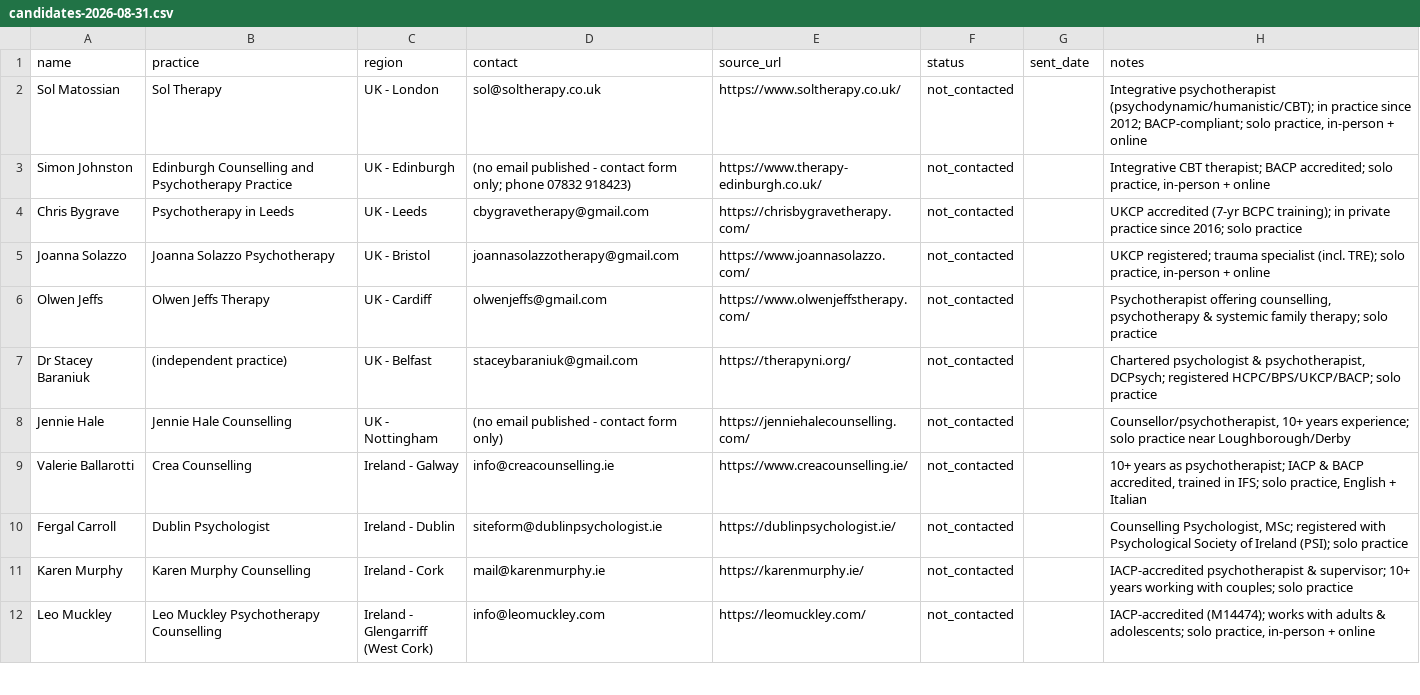
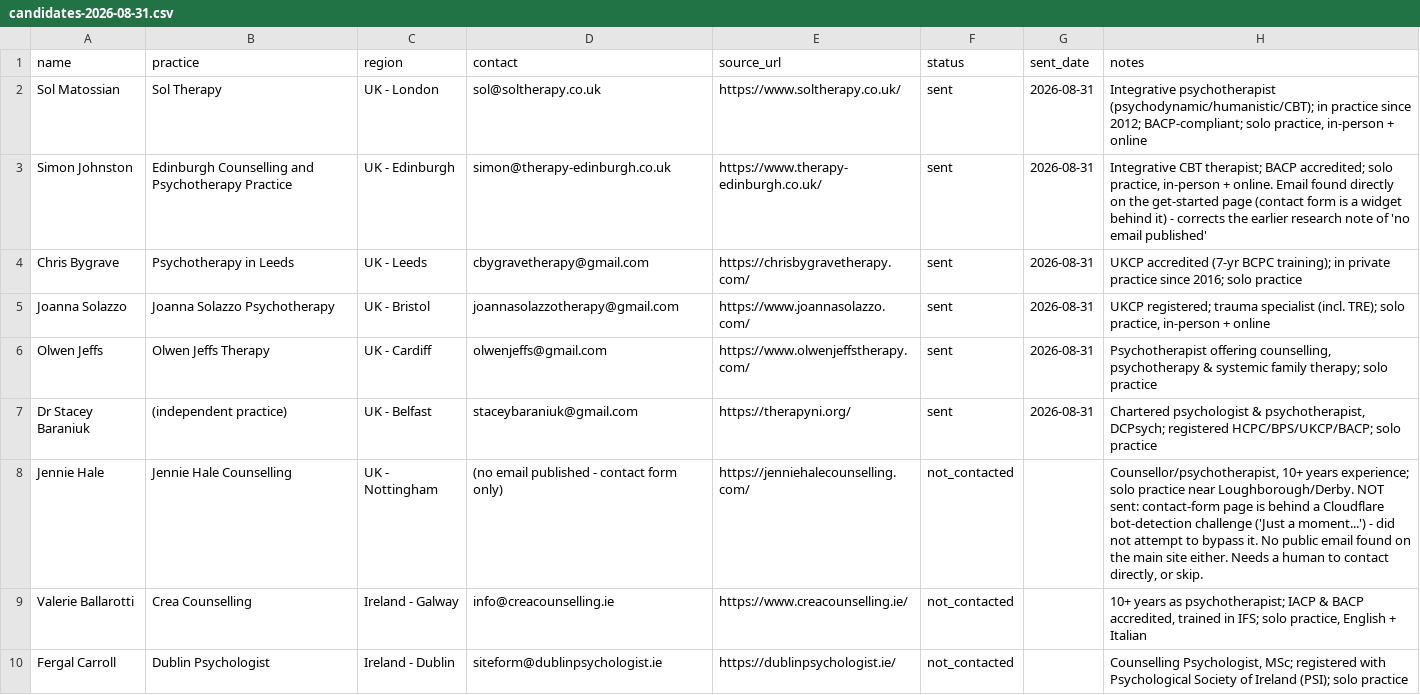
Before and after one commit to KITHMEDAI/kith, a CSV file: content/outreach/candidates-2026-08-31.csv, drawn as a sheet; only a part is shown; the shorter side is filled out with more unchanged rows.

Commit message:
chore: mark 6 UK outreach emails as sent, flag Jennie Hale as blocked by bot-detection

```diff
--- a/content/outreach/candidates-2026-08-31.csv
+++ b/content/outreach/candidates-2026-08-31.csv
@@ -1,9 +1,9 @@
 name,practice,region,contact,source_url,status,sent_date,notes
-Sol Matossian,Sol Therapy,UK - London,sol@soltherapy.co.uk,https://www.soltherapy.co.uk/,not_contacted,,"Integrative psychotherapist (psychodynamic/humanistic/CBT); in practice since 2012; BACP-compliant; solo practice, in-person + online"
-Simon Johnston,Edinburgh Counselling and Psychotherapy Practice,UK - Edinburgh,(no email published - contact form only; phone 07832 918423),https://www.therapy-edinburgh.co.uk/,not_contacted,,"Integrative CBT therapist; BACP accredited; solo practice, in-person + online"
-Chris Bygrave,Psychotherapy in Leeds,UK - Leeds,cbygravetherapy@gmail.com,https://chrisbygravetherapy.com/,not_contacted,,"UKCP accredited (7-yr BCPC training); in private practice since 2016; solo practice"
-Joanna Solazzo,Joanna Solazzo Psychotherapy,UK - Bristol,joannasolazzotherapy@gmail.com,https://www.joannasolazzo.com/,not_contacted,,"UKCP registered; trauma specialist (incl. TRE); solo practice, in-person + online"
-Olwen Jeffs,Olwen Jeffs Therapy,UK - Cardiff,olwenjeffs@gmail.com,https://www.olwenjeffstherapy.com/,not_contacted,,"Psychotherapist offering counselling, psychotherapy & systemic family therapy; solo practice"
-Dr Stacey Baraniuk,(independent practice),UK - Belfast,staceybaraniuk@gmail.com,https://therapyni.org/,not_contacted,,"Chartered psychologist & psychotherapist, DCPsych; registered HCPC/BPS/UKCP/BACP; solo practice"
-Jennie Hale,Jennie Hale Counselling,UK - Nottingham,(no email published - contact form only),https://jenniehalecounselling.com/,not_contacted,,"Counsellor/psychotherapist, 10+ years experience; solo practice near Loughborough/Derby"
+Sol Matossian,Sol Therapy,UK - London,sol@soltherapy.co.uk,https://www.soltherapy.co.uk/,sent,2026-08-31,"Integrative psychotherapist (psychodynamic/humanistic/CBT); in practice since 2012; BACP-compliant; solo practice, in-person + online"
+Simon Johnston,Edinburgh Counselling and Psychotherapy Practice,UK - Edinburgh,simon@therapy-edinburgh.co.uk,https://www.therapy-edinburgh.co.uk/,sent,2026-08-31,"Integrative CBT therapist; BACP accredited; solo practice, in-person + online. Email found directly on the get-started page (contact form is a widget behind it) - corrects the earlier research note of 'no email published'"
+Chris Bygrave,Psychotherapy in Leeds,UK - Leeds,cbygravetherapy@gmail.com,https://chrisbygravetherapy.com/,sent,2026-08-31,"UKCP accredited (7-yr BCPC training); in private practice since 2016; solo practice"
+Joanna Solazzo,Joanna Solazzo Psychotherapy,UK - Bristol,joannasolazzotherapy@gmail.com,https://www.joannasolazzo.com/,sent,2026-08-31,"UKCP registered; trauma specialist (incl. TRE); solo practice, in-person + online"
+Olwen Jeffs,Olwen Jeffs Therapy,UK - Cardiff,olwenjeffs@gmail.com,https://www.olwenjeffstherapy.com/,sent,2026-08-31,"Psychotherapist offering counselling, psychotherapy & systemic family therapy; solo practice"
+Dr Stacey Baraniuk,(independent practice),UK - Belfast,staceybaraniuk@gmail.com,https://therapyni.org/,sent,2026-08-31,"Chartered psychologist & psychotherapist, DCPsych; registered HCPC/BPS/UKCP/BACP; solo practice"
+Jennie Hale,Jennie Hale Counselling,UK - Nottingham,(no email published - contact form only),https://jenniehalecounselling.com/,not_contacted,,"Counsellor/psychotherapist, 10+ years experience; solo practice near Loughborough/Derby. NOT sent: contact-form page is behind a Cloudflare bot-detection challenge ('Just a moment...') - did not attempt to bypass it. No public email found on the main site either. Needs a human to contact directly, or skip."
 Valerie Ballarotti,Crea Counselling,Ireland - Galway,info@creacounselling.ie,https://www.creacounselling.ie/,not_contacted,,"10+ years as psychotherapist; IACP & BACP accredited, trained in IFS; solo practice, English + Italian"
```
